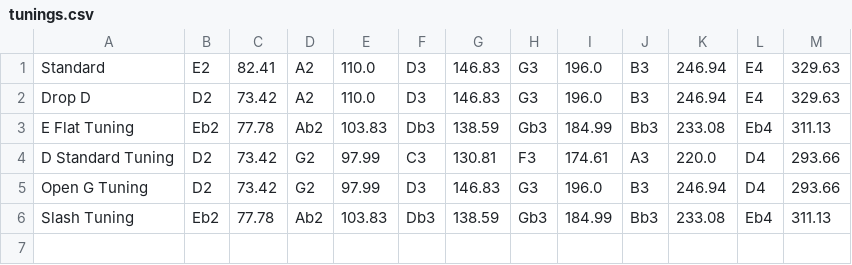
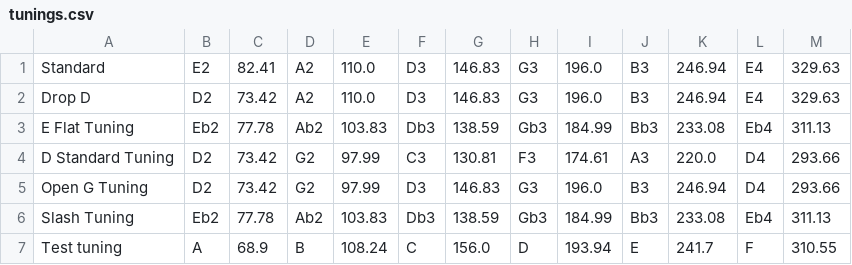
Before and after one commit to kojc525/GuitarTunerProject, a CSV file: tunings.csv, drawn as a sheet.

Commit message:
Added functionality to save new guitar tunings from the 'Add Tuning' page to backend. Also saves to csv. Updated comments.

```diff
--- a/tunings.csv
+++ b/tunings.csv
@@ -6 +6,2 @@ Open G Tuning,D2,73.42,G2,97.99,D3,146.83,G3,196.0,B3,246.94,D4,293.66
 Slash Tuning,Eb2,77.78,Ab2,103.83,Db3,138.59,Gb3,184.99,Bb3,233.08,Eb4,311.13
+Test tuning,A,68.9,B,108.24,C,156.0,D,193.94,E,241.7,F,310.55
```
Also changed, not shown: 2 other files.
